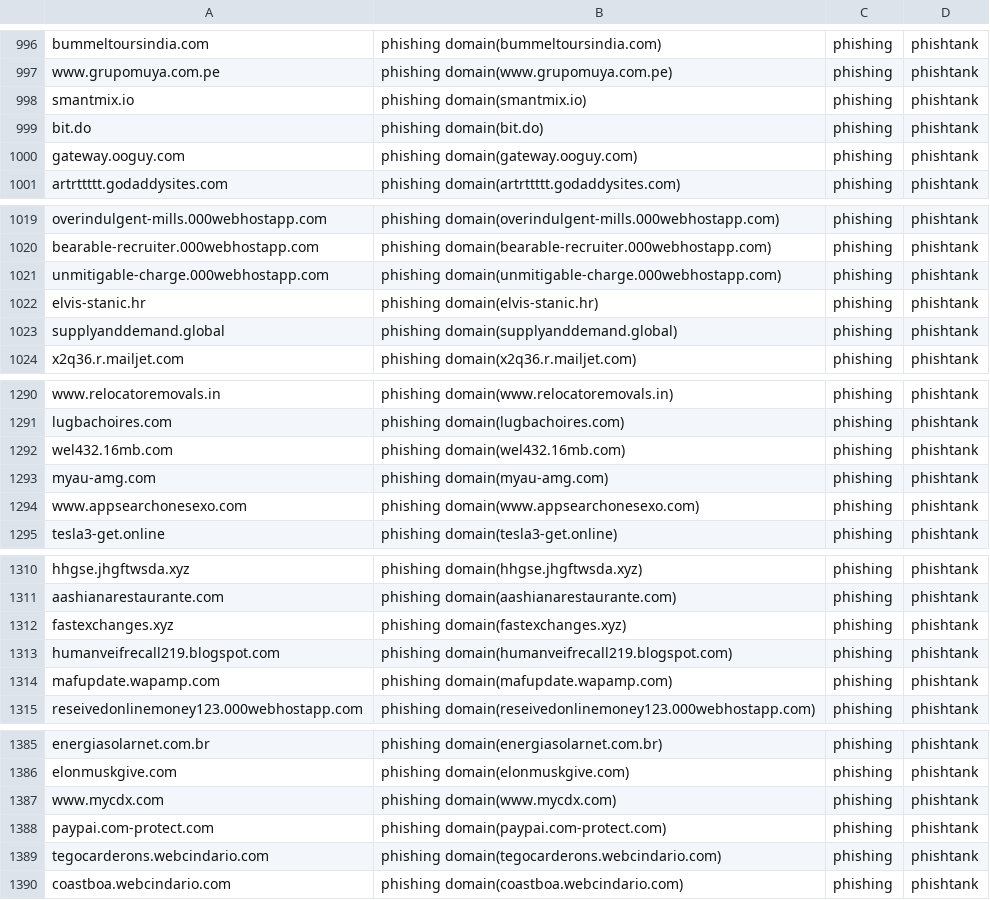
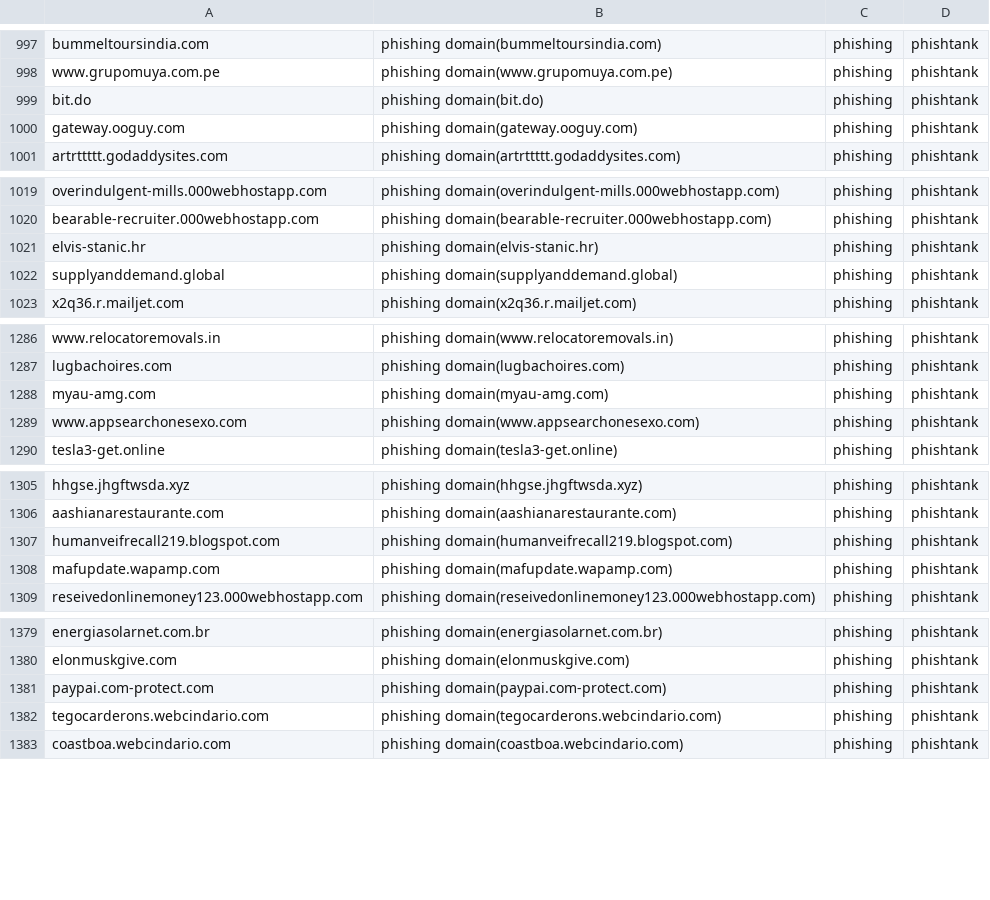
Before and after one commit to sinjukukawataro/20180511, a CSV file: phishing-domains.csv, drawn as a sheet; only a part is shown, gaps mark what is left out; removed rows and columns are numbered as before the commit, all else as after; the diff covers the shown part only; the diff names each change by its address in the sheet, - before the commit and + after, or states it on an @@ line.

```diff
--- a/phishing-domains.csv
+++ b/phishing-domains.csv
-row 998: smantmix.io | phishing domain(smantmix.io) | phishing | phishtank
-row 1021: unmitigable-charge.000webhostapp.com | phishing domain(unmitigable-charge.000webhostapp.com) | phishing | phishtank
-row 1292: wel432.16mb.com | phishing domain(wel432.16mb.com) | phishing | phishtank
-row 1312: fastexchanges.xyz | phishing domain(fastexchanges.xyz) | phishing | phishtank
-row 1387: www.mycdx.com | phishing domain(www.mycdx.com) | phishing | phishtank
```
Also changed, not shown: 9 added rows, 14 removed rows and 3 moved rows elsewhere in this file.
